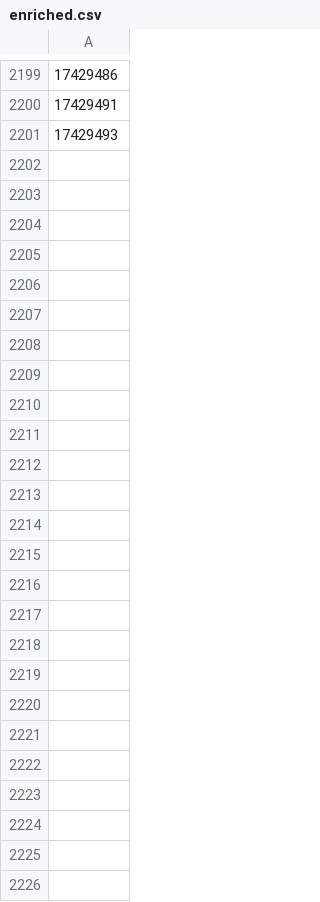
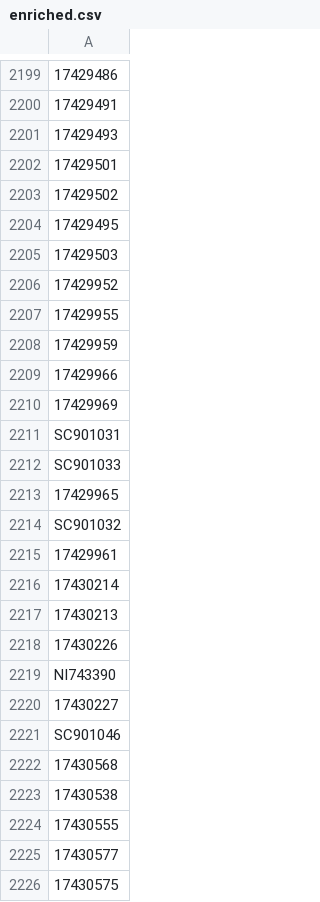
Before and after one commit to ops551/data-pipeline-test, a CSV file: enriched.csv, drawn as a sheet; only a part is shown, gaps mark what is left out; the diff names each change by its address in the sheet, - before the commit and + after, or states it on an @@ line.

```diff
--- a/enriched.csv
+++ b/enriched.csv
+row 2202: 17429501
+row 2203: 17429502
+row 2204: 17429495
+row 2205: 17429503
+row 2206: 17429952
+row 2207: 17429955
+row 2208: 17429959
+row 2209: 17429966
+row 2210: 17429969
+row 2211: SC901031
+row 2212: SC901033
+row 2213: 17429965
+row 2214: SC901032
+row 2215: 17429961
+row 2216: 17430214
+row 2217: 17430213
+row 2218: 17430226
+row 2219: NI743390
+row 2220: 17430227
+row 2221: SC901046
+row 2222: 17430568
+row 2223: 17430538
+row 2224: 17430555
+row 2225: 17430577
+row 2226: 17430575
```
Also changed, not shown: candidates.csv, leads.csv.
